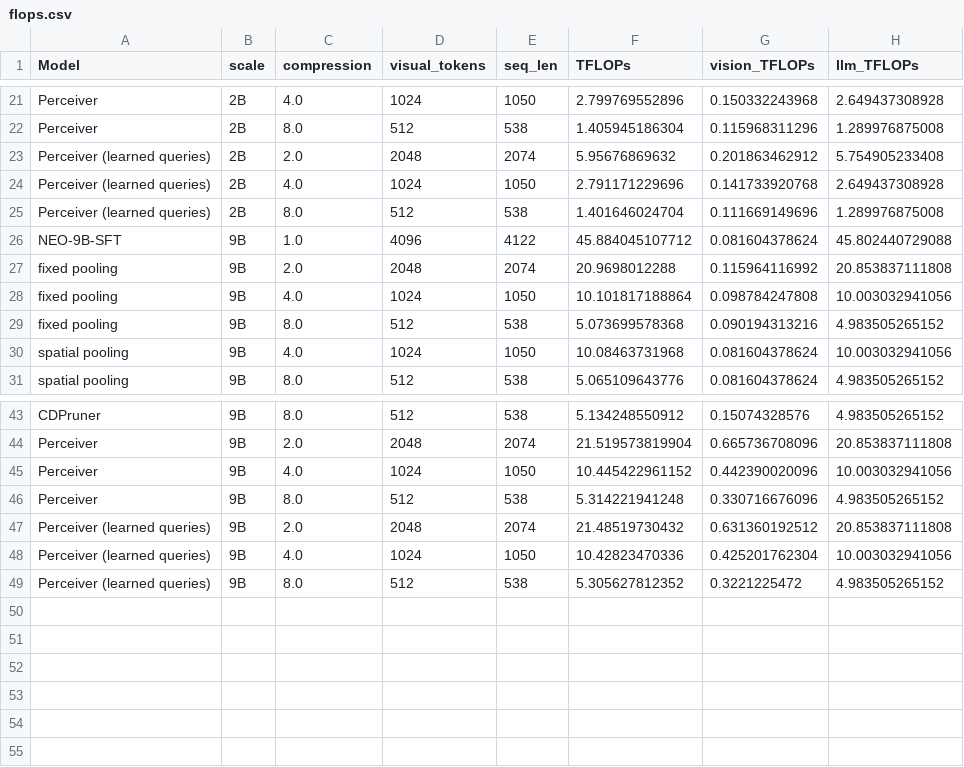
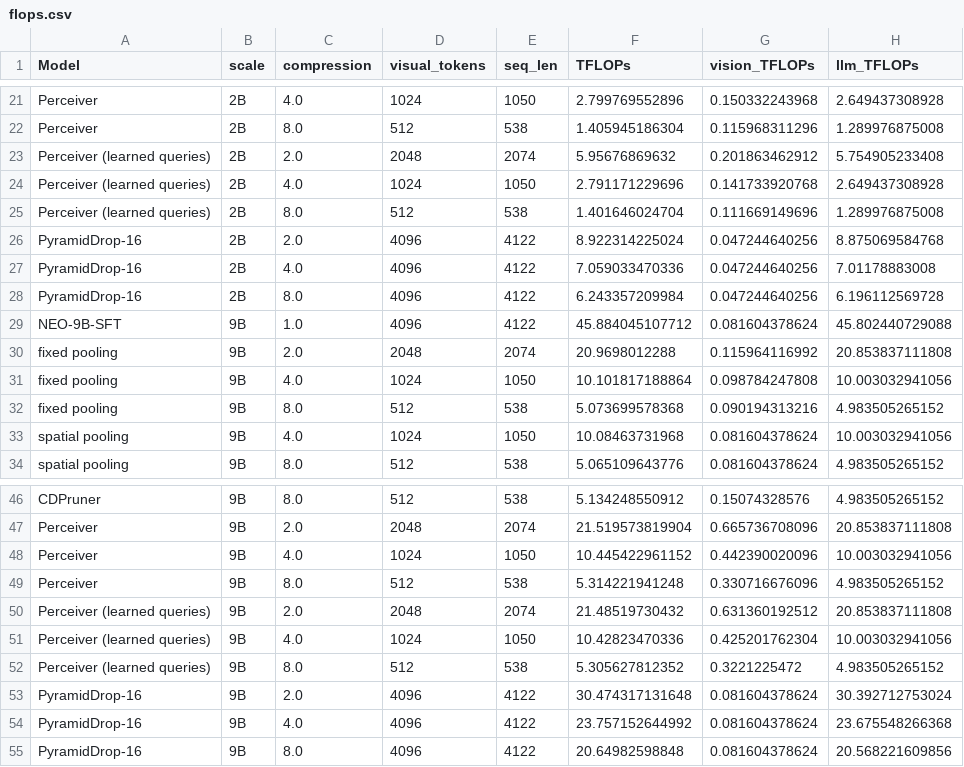
Before and after one commit to Yusen-Peng/VTC-Native-Eval, a CSV file: VLMEvalKit/vlmeval/results/flops.csv, drawn as a sheet; only a part is shown, gaps mark what is left out; the diff names each change by its address in the sheet, - before the commit and + after, or states it on an @@ line.

Commit message:
measured Pdrop's FLOPs

```diff
--- a/VLMEvalKit/vlmeval/results/flops.csv
+++ b/VLMEvalKit/vlmeval/results/flops.csv
+row 26: PyramidDrop-16 | 2B | 2.0 | 4096 | 4122 | 8.922314225024 | 0.047244640256 | 8.875069584768
+row 27: PyramidDrop-16 | 2B | 4.0 | 4096 | 4122 | 7.059033470336 | 0.047244640256 | 7.01178883008
+row 28: PyramidDrop-16 | 2B | 8.0 | 4096 | 4122 | 6.243357209984 | 0.047244640256 | 6.196112569728
+row 53: PyramidDrop-16 | 9B | 2.0 | 4096 | 4122 | 30.474317131648 | 0.081604378624 | 30.392712753024
+row 54: PyramidDrop-16 | 9B | 4.0 | 4096 | 4122 | 23.757152644992 | 0.081604378624 | 23.675548266368
+row 55: PyramidDrop-16 | 9B | 8.0 | 4096 | 4122 | 20.64982598848 | 0.081604378624 | 20.568221609856
```
Also changed, not shown: 5 other files.
